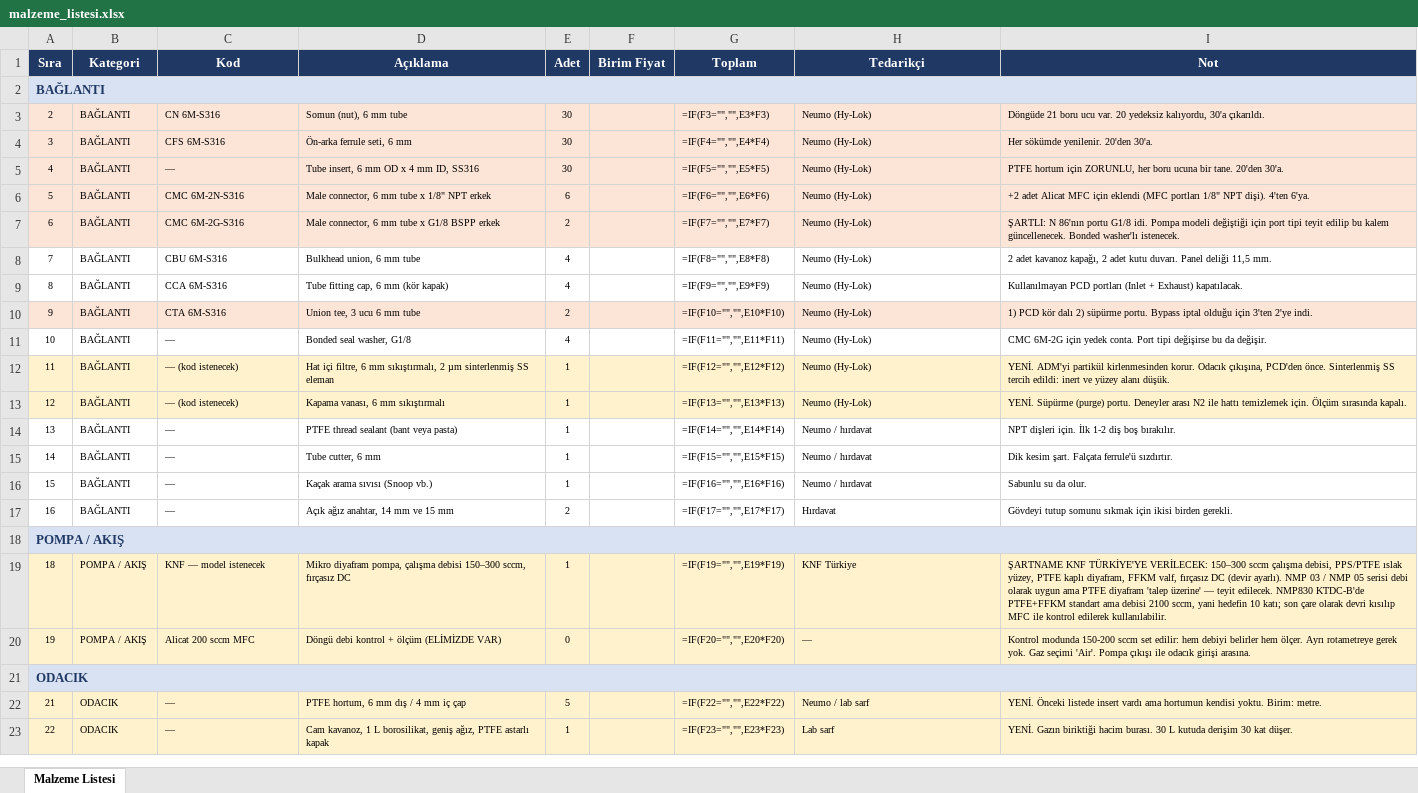
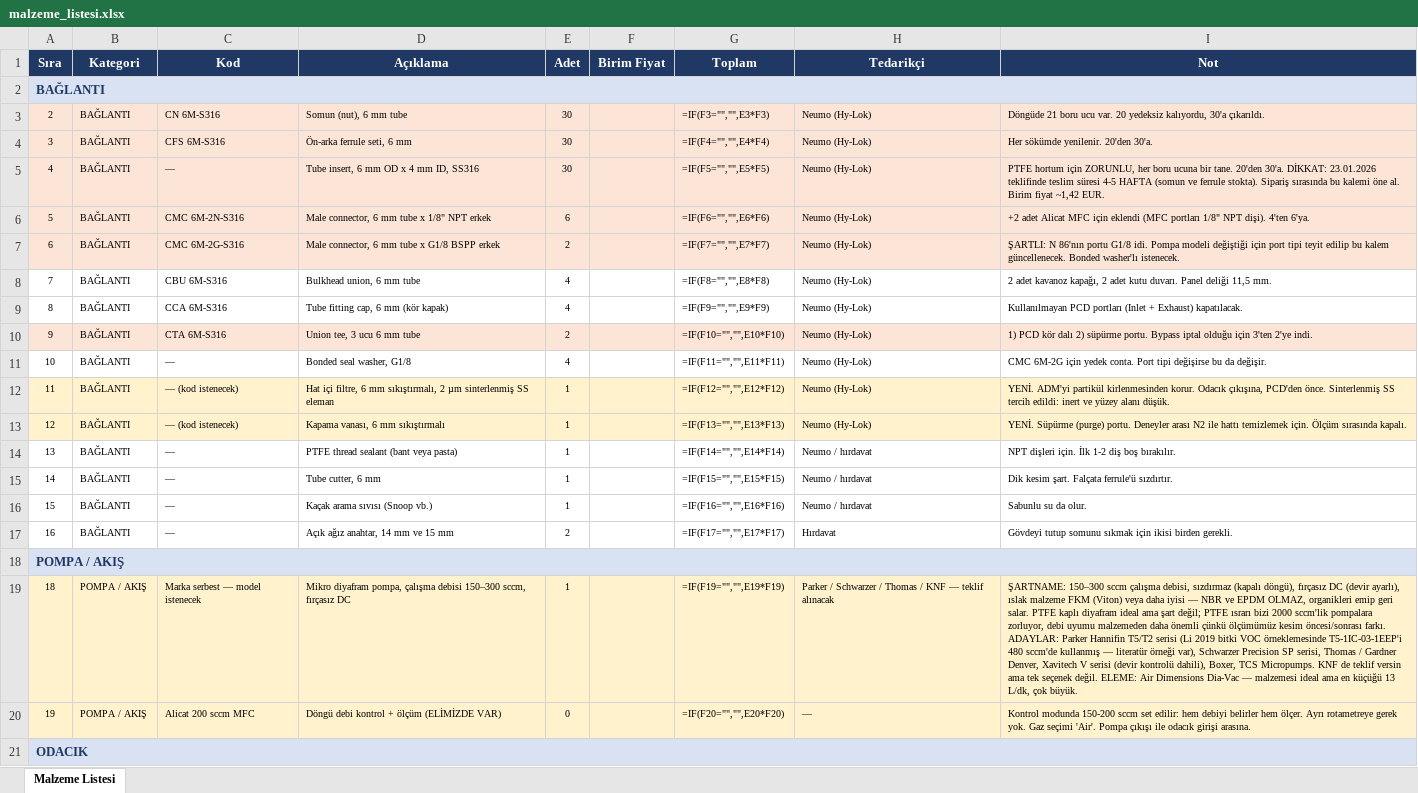
Before and after one commit to arayit/qepas, an Excel workbook: docs/malzeme_listesi.xlsx, sheet Malzeme Listesi, drawn as a sheet; only a part is shown; the shorter side is filled out with more unchanged rows; values as stored, in another font and other column widths than the file's, no borders; formulas without a stored value are shown as written; the diff names each change by its address in the sheet, - before the commit and + after, or states it on an @@ line.

```diff
--- a/docs/malzeme_listesi.xlsx (sheet Malzeme Listesi)
+++ b/docs/malzeme_listesi.xlsx (sheet Malzeme Listesi)
-I5 (Not): …20'den 30'a.
+I5 (Not): …20'den 30'a. DİKKAT: 23.01.2026 teklifinde teslim süresi 4-5 HAFTA (somun ve ferrule stokta). Sipariş sırasında bu kalemi öne al. Birim fiyat ~1,42 EUR.
-C19 (Kod): KNF — model istenecek
+C19 (Kod): Marka serbest — model istenecek
-H19 (Tedarikçi): KNF Türkiye
+H19 (Tedarikçi): Parker / Schwarzer / Thomas / KNF — teklif alınacak
-I19 (Not): ŞARTNAME KNF TÜRKİYE'YE VERİLECEK: 150–300 sccm çalışma debisi, PPS/PTFE ıslak yüzey, PTFE kaplı diyafram, FFKM valf, fırçasız DC (devir ayarlı). NMP 03 / NMP 05 serisi debi olarak uygun ama PTFE diyafram 'talep üzerine' — teyit edilecek. NMP830 KTDC-B'de PTFE+FFKM standart ama debisi 2100 sccm, yani hedefin 10 katı; son çare olarak devri kısılıp MFC ile kontrol edilerek kullanılabilir.
+I19 (Not): ŞARTNAME: 150–300 sccm çalışma debisi, sızdırmaz (kapalı döngü), fırçasız DC (devir ayarlı), ıslak malzeme FKM (Viton) veya daha iyisi — NBR ve EPDM OLMAZ, organikleri emip geri salar. PTFE kaplı diyafram ideal ama şart değil; PTFE ısrarı bizi 2000 sccm'lik pompalara zorluyor, debi uyumu malzemeden daha önemli çünkü ölçümümüz kesim öncesi/sonrası farkı. ADAYLAR: Parker Hannifin T5/T2 serisi (Li 2019 bitki VOC örneklemesinde T5-1IC-03-1EEP'i 480 sccm'de kullanmış — literatür örneği var), Schwarzer Precision SP serisi, Thomas / Gardner Denver, Xavitech V serisi (devir kontrolü dahili), Boxer, TCS Micropumps. KNF de teklif versin ama tek seçenek değil. ELEME: Air Dimensions Dia-Vac — malzemesi ideal ama en küçüğü 13 L/dk, çok büyük.
```
